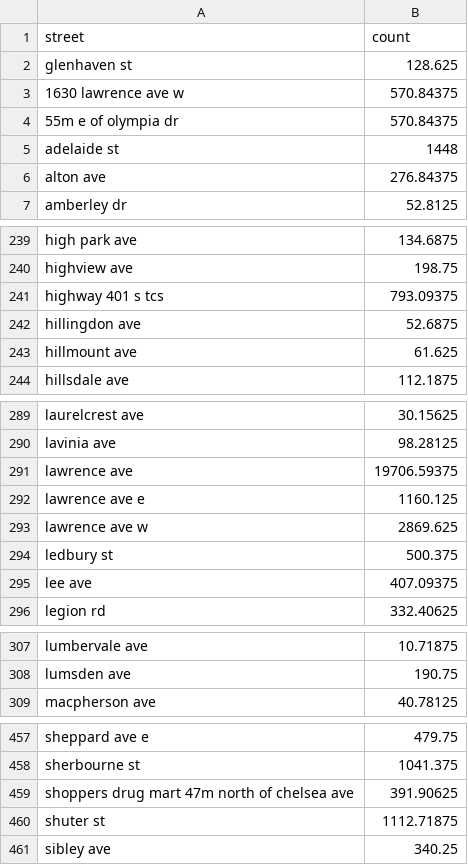
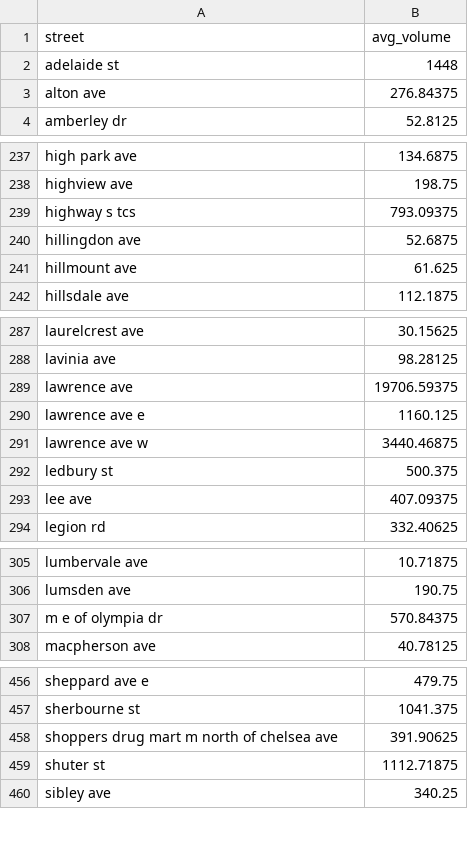
Before and after one commit to SagnikAdusumilli/CSC343-Project, a CSV file: data-raw/traffic-volume/traffic_volume_by_streets.csv, drawn as a sheet; only a part is shown, gaps mark what is left out; removed rows and columns are numbered as before the commit, all else as after; the diff names each change by its address in the sheet, - before the commit and + after, or states it on an @@ line.

Commit message:
created subwaystation data and traffic light data

```diff
--- a/data-raw/traffic-volume/traffic_volume_by_streets.csv
+++ b/data-raw/traffic-volume/traffic_volume_by_streets.csv
-B1: count
+B1: avg_volume
@@ row 2 moved to row 216: glenhaven st @@
-row 3: 1630 lawrence ave w | 570.84375
-row 4: 55m e of olympia dr | 570.84375
-A239 (street): highway 401 s tcs
+A239 (street): highway s tcs
-B291 (avg_volume): 2869.625
+B291 (avg_volume): 3440.46875
+row 307: m e of olympia dr | 570.84375
-A458 (street): shoppers drug mart 47m north of chelsea ave
+A458 (street): shoppers drug mart m north of chelsea ave
```
Also changed, not shown: data-raw/traffic-volume/intersection_clean.csv, 8 other files.
